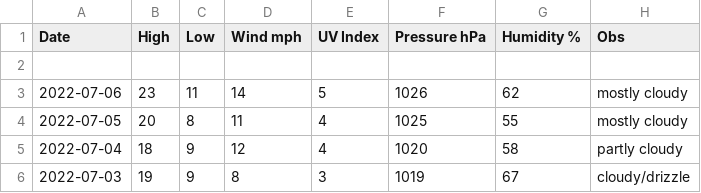
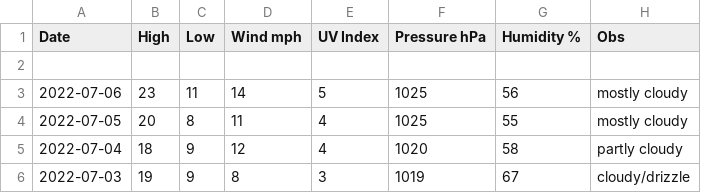
Before and after one commit to tu2/os_specific, a CSV file: linux/csv_file.csv, drawn as a sheet; only a part is shown.

Commit message:
Update csv_file.csv

```diff
--- a/linux/csv_file.csv
+++ b/linux/csv_file.csv
@@ -2,3 +2,3 @@ Date,High,Low,Wind mph,UV Index,Pressure hPa,Humidity %,Obs
 
-2022-07-06,23,11,14,5,1026,62,mostly cloudy
+2022-07-06,23,11,14,5,1025,56,mostly cloudy
 2022-07-05,20,8,11,4,1025,55,mostly cloudy
```
